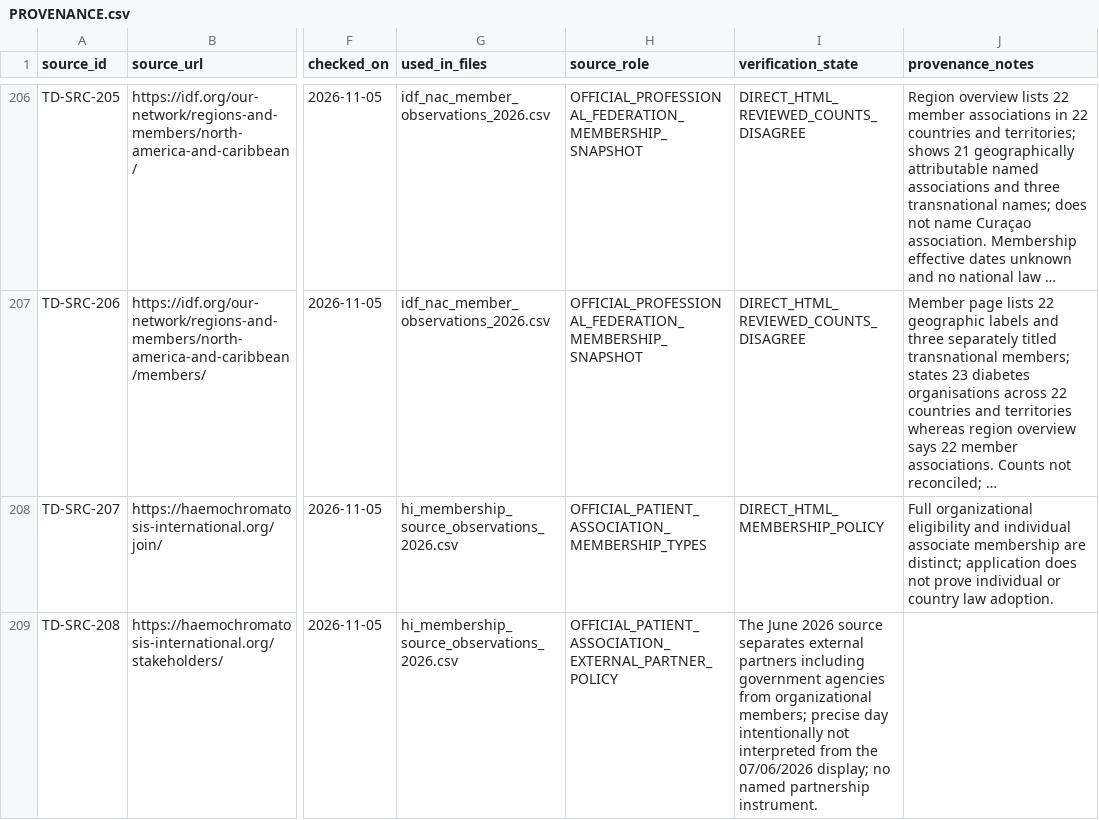
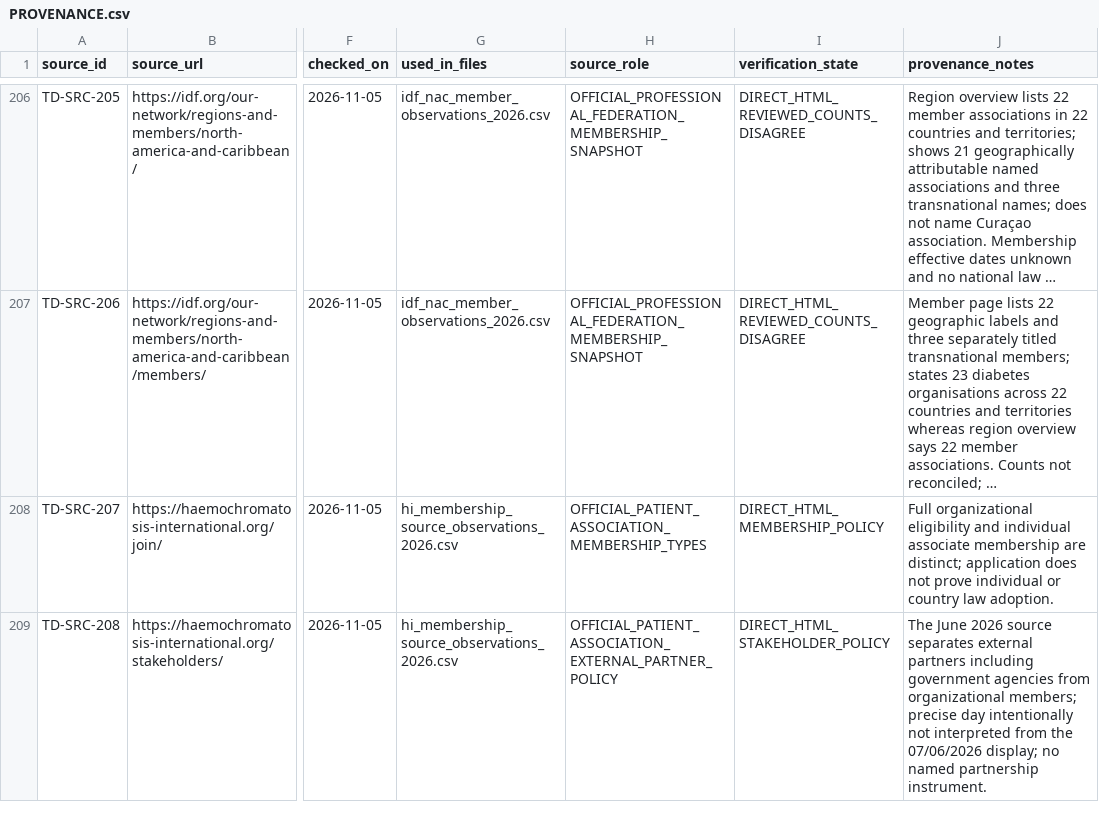
Before and after one commit to PortalHunter/Ethnicy-Based-Optimal-Weight, a CSV file: docs/atlas/handoffs/team-d/PROVENANCE.csv, drawn as a sheet; only a part is shown, gaps mark what is left out; long unchanged cells end in …; the diff names each change by its address in the sheet, - before the commit and + after, or states it on an @@ line.

Commit message:
fix(team-d): complete HI stakeholder provenance verification-state CSV field

```diff
--- a/docs/atlas/handoffs/team-d/PROVENANCE.csv
+++ b/docs/atlas/handoffs/team-d/PROVENANCE.csv
-I209 (verification_state): The June 2026 source separates external partners including government agencies from organizational members; precise day intentionally not interpreted from the 07/06/2026 display; no named partnership instrument.
+I209 (verification_state): DIRECT_HTML_STAKEHOLDER_POLICY
-J209 (provenance_notes): (empty)
+J209 (provenance_notes): The June 2026 source separates external partners including government agencies from organizational members; precise day intentionally not interpreted from the 07/06/2026 display; no named partnership instrument.
```
